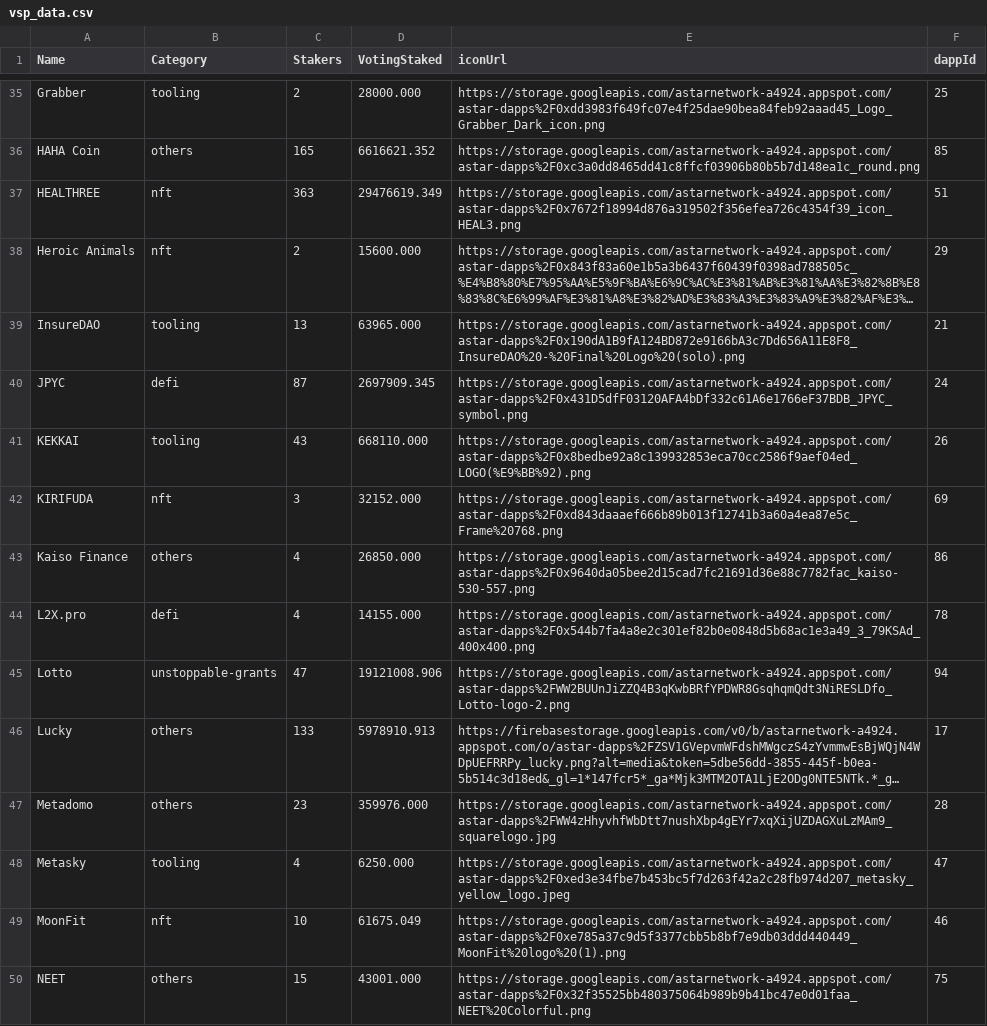
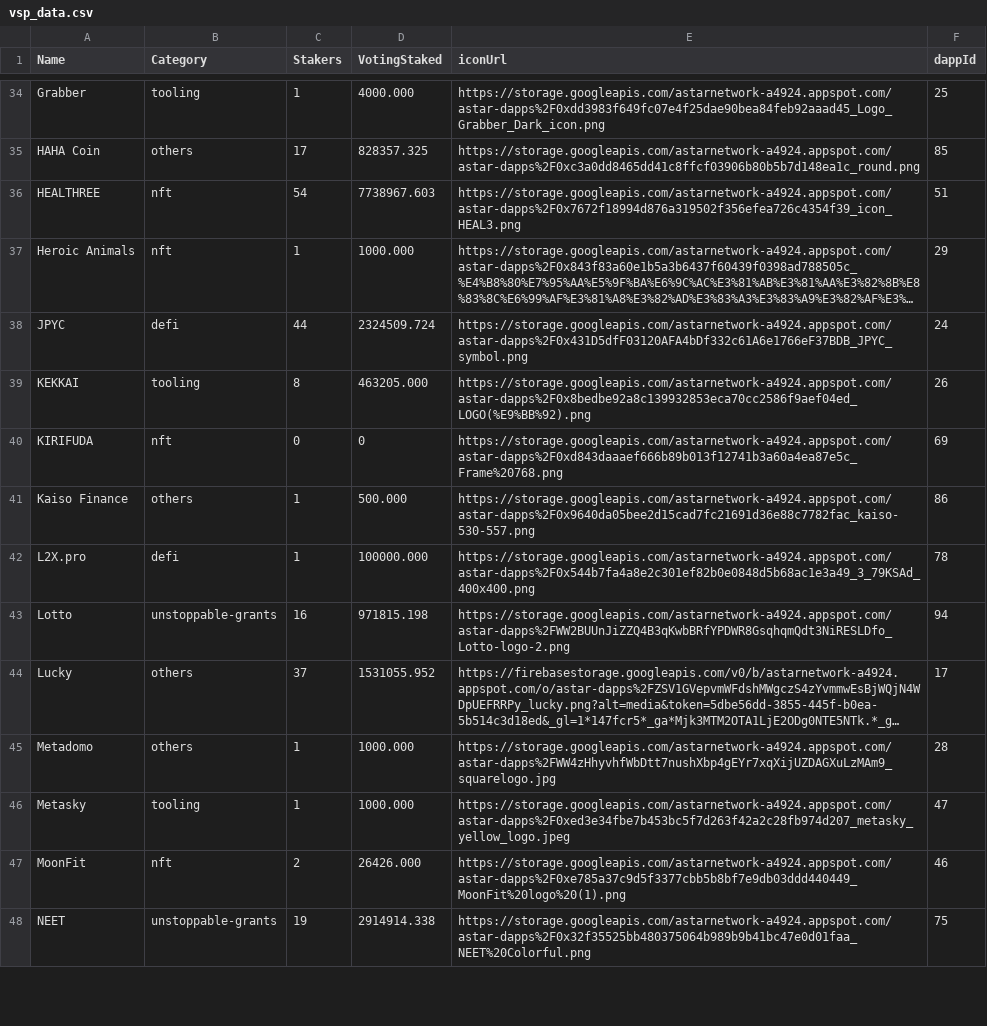
Before and after one commit to tksarah/bc, a CSV file: docs/vsp/vsp_data.csv, drawn as a sheet; only a part is shown, gaps mark what is left out; long unchanged cells end in …; removed rows and columns are numbered as before the commit, all else as after; the diff covers the shown part only; the diff names each change by its address in the sheet, - before the commit and + after, or states it on an @@ line.

```diff
--- a/docs/vsp/vsp_data.csv
+++ b/docs/vsp/vsp_data.csv
-C34 (Stakers): 2
+C34 (Stakers): 1
-D34 (VotingStaked): 28000.000
+D34 (VotingStaked): 4000.000
-C35 (Stakers): 165
+C35 (Stakers): 17
-D35 (VotingStaked): 6616621.352
+D35 (VotingStaked): 828357.325
-C36 (Stakers): 363
+C36 (Stakers): 54
-D36 (VotingStaked): 29476619.349
+D36 (VotingStaked): 7738967.603
-C37 (Stakers): 2
+C37 (Stakers): 1
-D37 (VotingStaked): 15600.000
+D37 (VotingStaked): 1000.000
-row 39: InsureDAO | tooling | 13 | 63965.000 | https://storage.googleapis.com/astarnetwork-a4924.appspot.com/astar-dapps%2F0x190dA1B9fA124BD872e9166bA3c7Dd656A11E8F8_InsureDAO%20-%20Final%20Logo%20(solo).png | 21
-C38 (Stakers): 87
+C38 (Stakers): 44
-D38 (VotingStaked): 2697909.345
+D38 (VotingStaked): 2324509.724
-C39 (Stakers): 43
+C39 (Stakers): 8
-D39 (VotingStaked): 668110.000
+D39 (VotingStaked): 463205.000
-C40 (Stakers): 3
+C40 (Stakers): 0
-D40 (VotingStaked): 32152.000
+D40 (VotingStaked): 0
-C41:C42 (Stakers): 4
+C41:C42 (Stakers): 1
-D41 (VotingStaked): 26850.000
+D41 (VotingStaked): 500.000
-D42 (VotingStaked): 14155.000
+D42 (VotingStaked): 100000.000
-C43 (Stakers): 47
+C43 (Stakers): 16
-D43 (VotingStaked): 19121008.906
+D43 (VotingStaked): 971815.198
-C44 (Stakers): 133
+C44 (Stakers): 37
-D44 (VotingStaked): 5978910.913
+D44 (VotingStaked): 1531055.952
-C45 (Stakers): 23
+C45 (Stakers): 1
-D45 (VotingStaked): 359976.000
+D45 (VotingStaked): 1000.000
-C46 (Stakers): 4
+C46 (Stakers): 1
-D46 (VotingStaked): 6250.000
+D46 (VotingStaked): 1000.000
-C47 (Stakers): 10
+C47 (Stakers): 2
-D47 (VotingStaked): 61675.049
+D47 (VotingStaked): 26426.000
-B48 (Category): others
+B48 (Category): unstoppable-grants
-C48 (Stakers): 15
+C48 (Stakers): 19
-D48 (VotingStaked): 43001.000
+D48 (VotingStaked): 2914914.338
```
Also changed, not shown: 5 removed rows and 124 edited cells elsewhere in this file, 4 other files.
